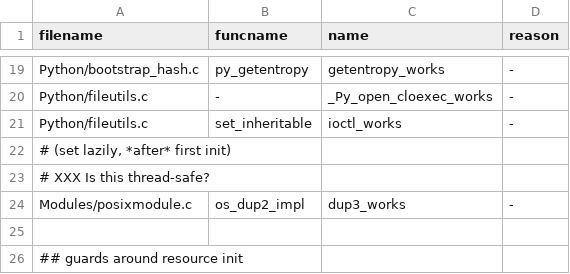
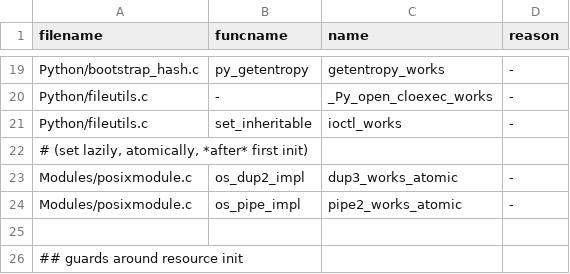
Before and after one commit to facebookincubator/MetaPython, a TSV file: Tools/c-analyzer/cpython/ignored.tsv, drawn as a sheet; only a part is shown, gaps mark what is left out.

```diff
--- a/Tools/c-analyzer/cpython/ignored.tsv
+++ b/Tools/c-analyzer/cpython/ignored.tsv
@@ -21,5 +21,5 @@ Python/fileutils.c	-	_Py_open_cloexec_works	-
 Python/fileutils.c	set_inheritable	ioctl_works	-
-# (set lazily, *after* first init)
-# XXX Is this thread-safe?
-Modules/posixmodule.c	os_dup2_impl	dup3_works	-
+# (set lazily, atomically, *after* first init)
+Modules/posixmodule.c	os_dup2_impl	dup3_works_atomic	-
+Modules/posixmodule.c	os_pipe_impl	pipe2_works_atomic	-
 
```
Also changed, not shown: 11 other files.
